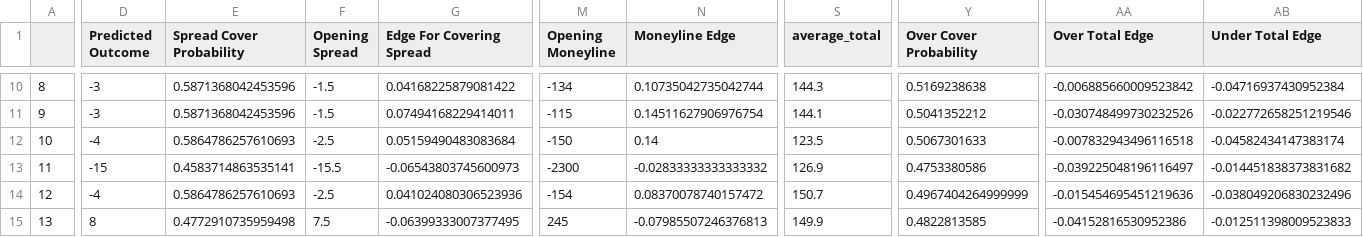
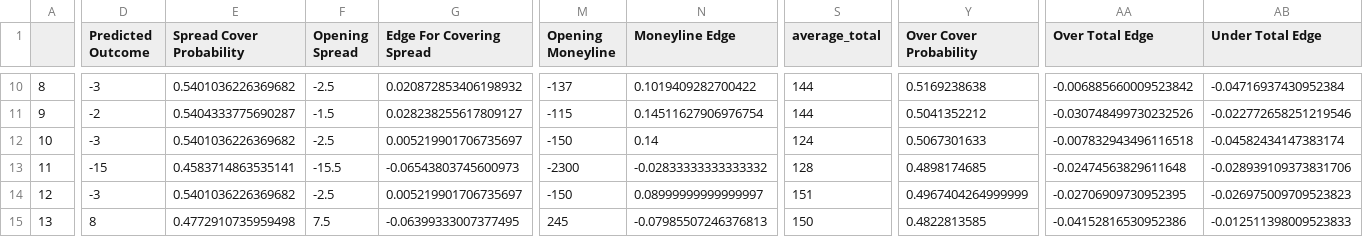
Before and after one commit to trashduty/cbb, a CSV file: CBB Output.csv, drawn as a sheet; only a part is shown, gaps mark what is left out; the diff covers the shown part only; the diff names each change by its address in the sheet, - before the commit and + after, or states it on an @@ line.

Commit message:
60/40 -> 70 /30 & totals gets rounded directly

```diff
--- a/CBB Output.csv
+++ b/CBB Output.csv
-E10 (Spread Cover Probability): 0.5871368042453596
+E10 (Spread Cover Probability): 0.5401036226369682
-F10 (Opening Spread): -1.5
+F10 (Opening Spread): -2.5
-G10 (Edge For Covering Spread): 0.04168225879081422
+G10 (Edge For Covering Spread): 0.020872853406198932
-M10 (Opening Moneyline): -134
+M10 (Opening Moneyline): -137
-N10 (Moneyline Edge): 0.10735042735042744
+N10 (Moneyline Edge): 0.1019409282700422
-S10 (average_total): 144.3
+S10 (average_total): 144
-D11 (Predicted Outcome): -3
+D11 (Predicted Outcome): -2
-E11 (Spread Cover Probability): 0.5871368042453596
+E11 (Spread Cover Probability): 0.5404333775690287
-G11 (Edge For Covering Spread): 0.07494168229414011
+G11 (Edge For Covering Spread): 0.028238255617809127
-S11 (average_total): 144.1
+S11 (average_total): 144
-D12 (Predicted Outcome): -4
+D12 (Predicted Outcome): -3
-E12 (Spread Cover Probability): 0.5864786257610693
+E12 (Spread Cover Probability): 0.5401036226369682
-G12 (Edge For Covering Spread): 0.05159490483083684
+G12 (Edge For Covering Spread): 0.005219901706735697
-S12 (average_total): 123.5
+S12 (average_total): 124
-S13 (average_total): 126.9
+S13 (average_total): 128
-Y13 (Over Cover Probability): 0.4753380586
+Y13 (Over Cover Probability): 0.4898174685
-AA13 (Over Total Edge): -0.039225048196116497
+AA13 (Over Total Edge): -0.02474563829611648
-AB13 (Under Total Edge): -0.014451838373831682
+AB13 (Under Total Edge): -0.028939109373831706
-D14 (Predicted Outcome): -4
+D14 (Predicted Outcome): -3
-E14 (Spread Cover Probability): 0.5864786257610693
+E14 (Spread Cover Probability): 0.5401036226369682
-G14 (Edge For Covering Spread): 0.041024080306523936
+G14 (Edge For Covering Spread): 0.005219901706735697
-M14 (Opening Moneyline): -154
+M14 (Opening Moneyline): -150
-N14 (Moneyline Edge): 0.08370078740157472
+N14 (Moneyline Edge): 0.08999999999999997
-S14 (average_total): 150.7
+S14 (average_total): 151
-AA14 (Over Total Edge): -0.015454695451219636
+AA14 (Over Total Edge): -0.02706909730952395
-AB14 (Under Total Edge): -0.038049206830232496
+AB14 (Under Total Edge): -0.026975009709523823
-S15 (average_total): 149.9
+S15 (average_total): 150
```
Also changed, not shown: 69 edited cells elsewhere in this file, 2 other files.
